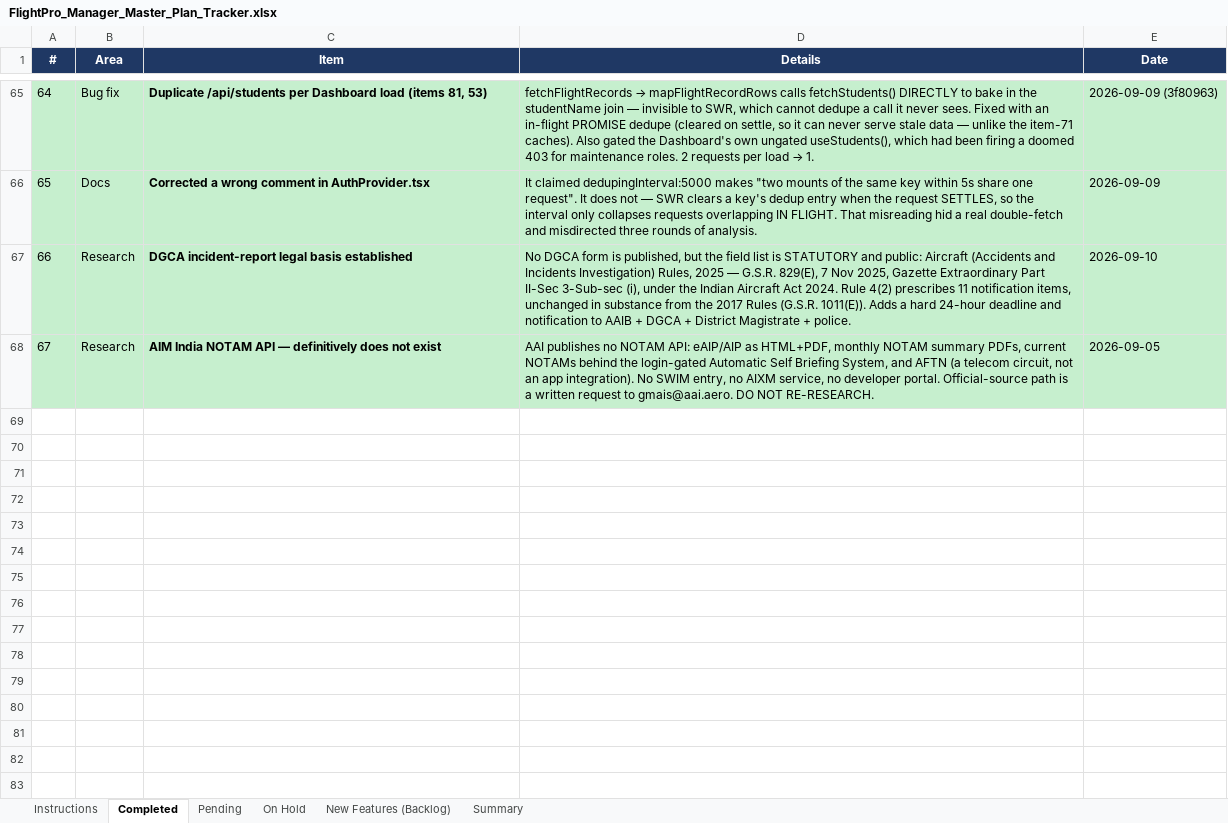
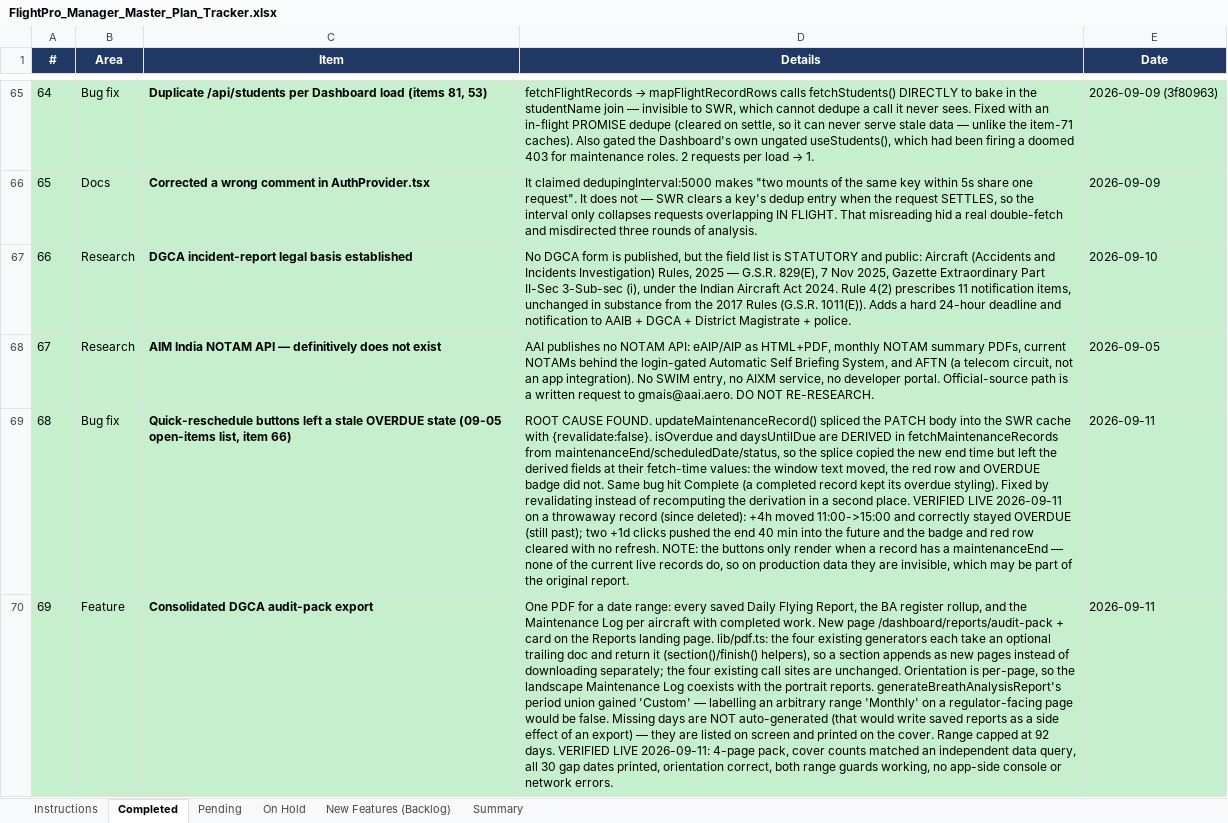
Before and after one commit to gauravjee/FlightPlanner, an Excel workbook: docs/FlightPro_Manager_Master_Plan_Tracker.xlsx, sheet Completed, drawn as a sheet; only a part is shown, gaps mark what is left out; values as stored, in another font and other column widths than the file's, no borders; the diff covers the shown part only; the diff names each change by its address in the sheet, - before the commit and + after, or states it on an @@ line.

Commit message:
Update tracker and competitive comparison for audit pack and progression
Tracker 67 to 72 completed; two rows that shipped on 09-10 and were never moved out of Pending/On Hold are now closed. Comparison: report pack Partial to Built, Student Progression Not Built to Partial - 25 Built, 7 Partial, 20 Not Built. Corrects the 'five generators' and 'no new data needed' claims, both of which were wrong.

```diff
--- a/docs/FlightPro_Manager_Master_Plan_Tracker.xlsx (sheet Completed)
+++ b/docs/FlightPro_Manager_Master_Plan_Tracker.xlsx (sheet Completed)
+row 69: 68 | Bug fix | Quick-reschedule buttons left a stale OVERDUE state (09-05 open-items list, item 66) | ROOT CAUSE FOUND. updateMaintenanceRecord() spliced the PATCH body into the SWR cache with {revalidate:false}. isOverdue and daysUntilDue are DERIVED in fetchMaintenanceRecords from maintenanceEnd/scheduledDate/status, so the splice copied the new end time but left the derived fields at their fetch-time values: the window text moved, the red row and OVERDUE badge did not. Same bug hit Complete (a completed record kept its overdue styling). Fixed by revalidating instead of recomputing the derivation in a second place. VERIFIED LIVE 2026-09-11 on a throwaway record (since deleted): +4h moved 11:00->15:00 and correctly stayed OVERDUE (still past); two +1d clicks pushed the end 40 min into the future and the badge and red row cleared with no refresh. NOTE: the buttons only render when a record has a maintenanceEnd — none of the current live records do, so on production data they are invisible, which may be part of the original report. | 2026-09-11
+row 70: 69 | Feature | Consolidated DGCA audit-pack export | One PDF for a date range: every saved Daily Flying Report, the BA register rollup, and the Maintenance Log per aircraft with completed work. New page /dashboard/reports/audit-pack + card on the Reports landing page. lib/pdf.ts: the four existing generators each take an optional trailing doc and return it (section()/finish() helpers), so a section appends as new pages instead of downloading separately; the four existing call sites are unchanged. Orientation is per-page, so the landscape Maintenance Log coexists with the portrait reports. generateBreathAnalysisReport's period union gained 'Custom' — labelling an arbitrary range 'Monthly' on a regulator-facing page would be false. Missing days are NOT auto-generated (that would write saved reports as a side effect of an export) — they are listed on screen and printed on the cover. Range capped at 92 days. VERIFIED LIVE 2026-09-11: 4-page pack, cover counts matched an independent data query, all 30 gap dates printed, orientation correct, both range guards working, no app-side console or network errors. | 2026-09-11
```
Also changed, not shown: 3 added rows elsewhere in this sheet, sheet Summary, sheet New Features (Backlog), sheet Pending, sheet On Hold, docs/FlightLogger_vs_FlightPro_Manager_Comparison_2026-09-10.xlsx.
